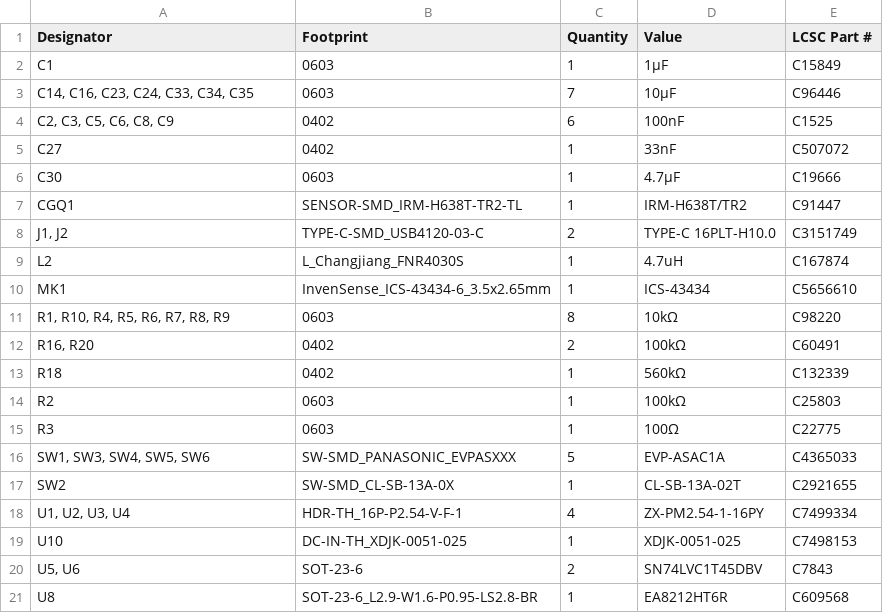
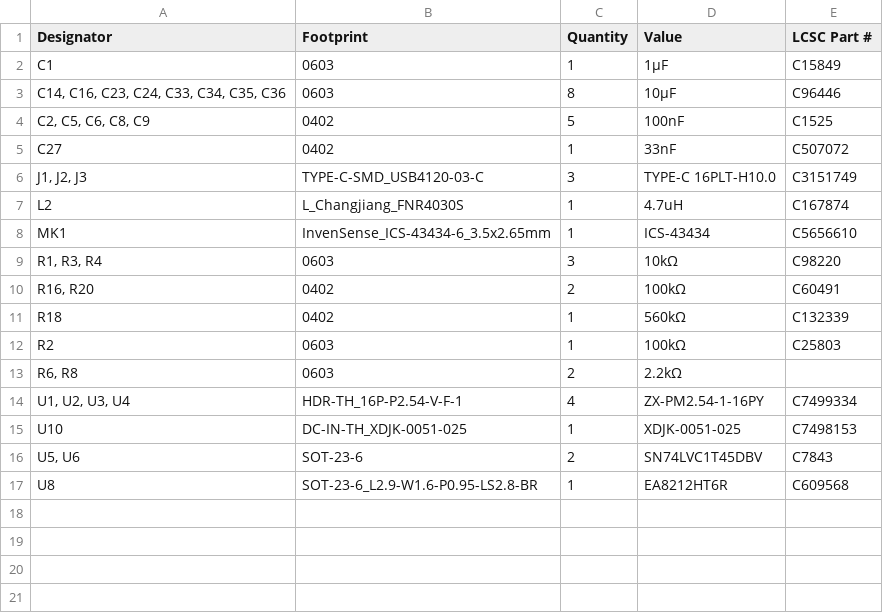
Before and after one commit to rowr111/triangel, a CSV file: hardware/controller/production/bom.csv, drawn as a sheet.

```diff
--- a/hardware/controller/production/bom.csv
+++ b/hardware/controller/production/bom.csv
@@ -2,11 +2,9 @@
 C1,0603,1,1µF,C15849
-"C14, C16, C23, C24, C33, C34, C35",0603,7,10µF,C96446
-"C2, C3, C5, C6, C8, C9",0402,6,100nF,C1525
+"C14, C16, C23, C24, C33, C34, C35, C36",0603,8,10µF,C96446
+"C2, C5, C6, C8, C9",0402,5,100nF,C1525
 C27,0402,1,33nF,C507072
-C30,0603,1,4.7µF,C19666
-CGQ1,SENSOR-SMD_IRM-H638T-TR2-TL,1,IRM-H638T/TR2,C91447
-"J1, J2",TYPE-C-SMD_USB4120-03-C,2,TYPE-C 16PLT-H10.0,C3151749
+"J1, J2, J3",TYPE-C-SMD_USB4120-03-C,3,TYPE-C 16PLT-H10.0,C3151749
 L2,L_Changjiang_FNR4030S,1,4.7uH,C167874
 MK1,InvenSense_ICS-43434-6_3.5x2.65mm,1,ICS-43434,C5656610
-"R1, R10, R4, R5, R6, R7, R8, R9",0603,8,10kΩ,C98220
+"R1, R3, R4",0603,3,10kΩ,C98220
 "R16, R20",0402,2,100kΩ,C60491
@@ -14,5 +12,3 @@ R18,0402,1,560kΩ,C132339
 R2,0603,1,100kΩ,C25803
-R3,0603,1,100Ω,C22775
-"SW1, SW3, SW4, SW5, SW6",SW-SMD_PANASONIC_EVPASXXX,5,EVP-ASAC1A,C4365033
-SW2,SW-SMD_CL-SB-13A-0X,1,CL-SB-13A-02T,C2921655
+"R6, R8",0603,2,2.2kΩ,
 "U1, U2, U3, U4",HDR-TH_16P-P2.54-V-F-1,4,ZX-PM2.54-1-16PY,C7499334
```
Also changed, not shown: hardware/controller/production/designators.csv, hardware/controller/production/positions.csv, 15 other files.
